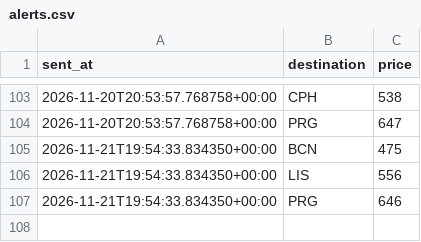
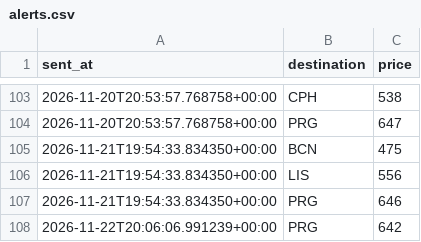
Before and after one commit to abhish05-prog/flight-tracker, a CSV file: data/alerts.csv, drawn as a sheet; only a part is shown, gaps mark what is left out; the diff names each change by its address in the sheet, - before the commit and + after, or states it on an @@ line.

```diff
--- a/data/alerts.csv
+++ b/data/alerts.csv
+row 108: 2026-11-22T20:06:06.991239+00:00 | PRG | 642
```
Also changed, not shown: data/history.csv, 2 other files.
